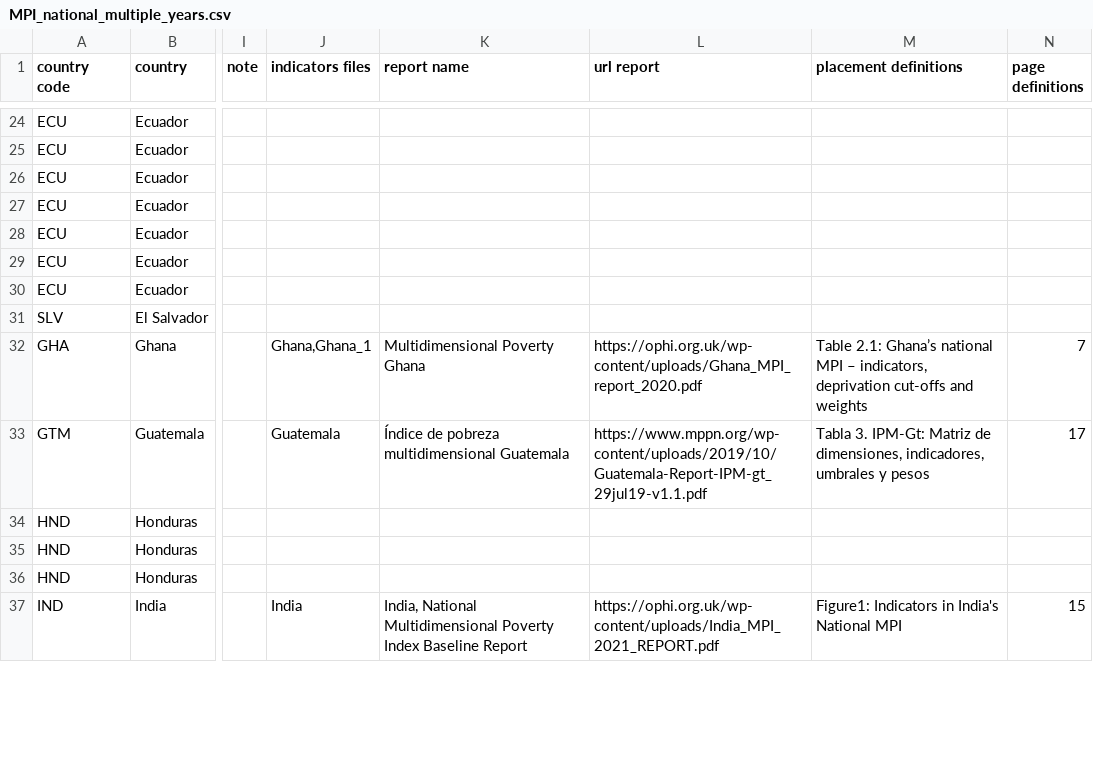
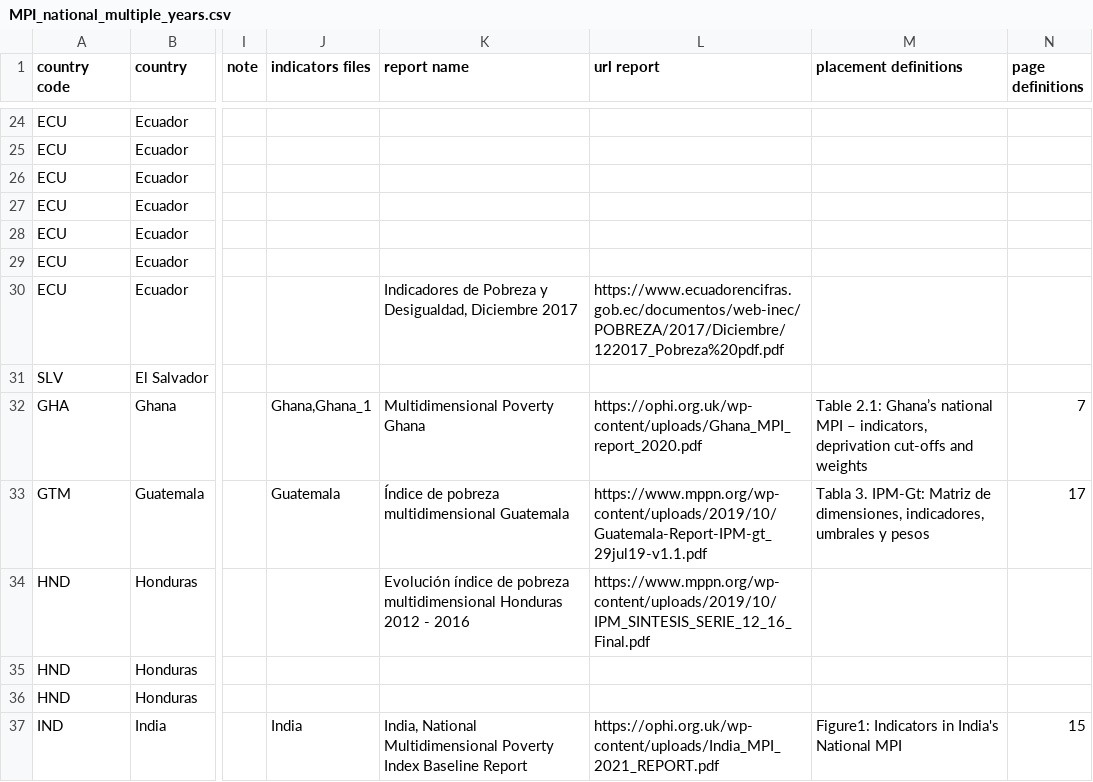
Before and after one commit to UNDP-Data/dv-MPI-poverty-index-data-repo, a CSV file: MPI_national_multiple_years.csv, drawn as a sheet; only a part is shown, gaps mark what is left out; the diff covers the shown part only; the diff names each change by its address in the sheet, - before the commit and + after, or states it on an @@ line.

```diff
--- a/MPI_national_multiple_years.csv
+++ b/MPI_national_multiple_years.csv
-K30 (report name): (empty)
+K30 (report name): Indicadores de Pobreza y Desigualdad, Diciembre 2017
-L30 (url report): (empty)
+L30 (url report): https://www.ecuadorencifras.gob.ec/documentos/web-inec/POBREZA/2017/Diciembre/122017_Pobreza%20pdf.pdf
-K34 (report name): (empty)
+K34 (report name): Evolución índice de pobreza multidimensional Honduras 2012 - 2016
-L34 (url report): (empty)
+L34 (url report): https://www.mppn.org/wp-content/uploads/2019/10/IPM_SINTESIS_SERIE_12_16_Final.pdf
```
Also changed, not shown: 23 edited cells elsewhere in this file, 1 other file.
